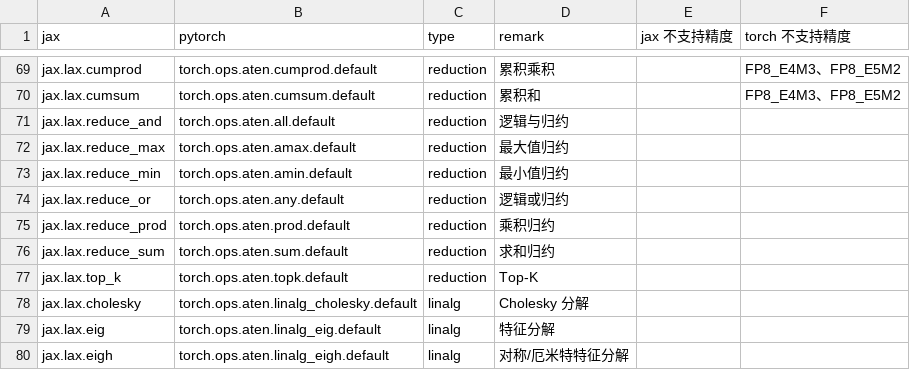
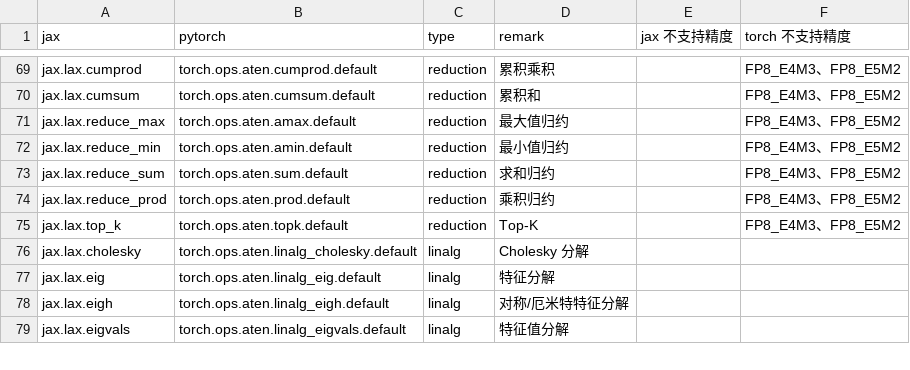
Before and after one commit to lingebeng/FUEL-JAX, a CSV file: dataset/jax2torch_map.csv, drawn as a sheet; only a part is shown, gaps mark what is left out; the shorter side is filled out with more unchanged rows.

```diff
--- a/dataset/jax2torch_map.csv
+++ b/dataset/jax2torch_map.csv
@@ -70,9 +70,7 @@ jax.lax.cumprod,torch.ops.aten.cumprod.default,reduction,累积乘积,,FP8_E4M3
 jax.lax.cumsum,torch.ops.aten.cumsum.default,reduction,累积和,,FP8_E4M3、FP8_E5M2
-jax.lax.reduce_and,torch.ops.aten.all.default,reduction,逻辑与归约,,
-jax.lax.reduce_max,torch.ops.aten.amax.default,reduction,最大值归约,,
-jax.lax.reduce_min,torch.ops.aten.amin.default,reduction,最小值归约,,
-jax.lax.reduce_or,torch.ops.aten.any.default,reduction,逻辑或归约,,
-jax.lax.reduce_prod,torch.ops.aten.prod.default,reduction,乘积归约,,
-jax.lax.reduce_sum,torch.ops.aten.sum.default,reduction,求和归约,,
-jax.lax.top_k,torch.ops.aten.topk.default,reduction,Top-K,,
+jax.lax.reduce_max,torch.ops.aten.amax.default,reduction,最大值归约,,FP8_E4M3、FP8_E5M2
+jax.lax.reduce_min,torch.ops.aten.amin.default,reduction,最小值归约,,FP8_E4M3、FP8_E5M2
+jax.lax.reduce_sum,torch.ops.aten.sum.default,reduction,求和归约,,FP8_E4M3、FP8_E5M2
+jax.lax.reduce_prod,torch.ops.aten.prod.default,reduction,乘积归约,,FP8_E4M3、FP8_E5M2
+jax.lax.top_k,torch.ops.aten.topk.default,reduction,Top-K,,FP8_E4M3、FP8_E5M2
 jax.lax.cholesky,torch.ops.aten.linalg_cholesky.default,linalg,Cholesky 分解,,
```
Also changed, not shown: dataset/jax2torch_todo.csv, 6 other files.
